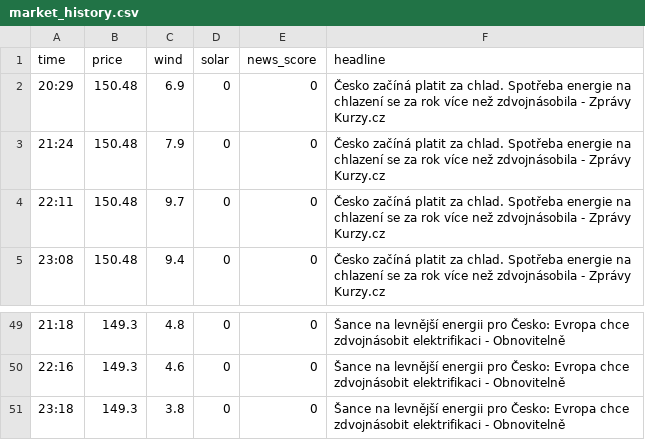
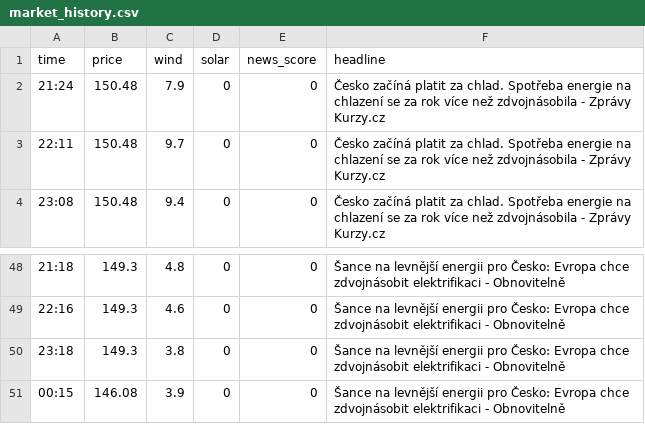
Before and after one commit to rousmartin0-netizen/energy-ai-startup, a CSV file: market_history.csv, drawn as a sheet; only a part is shown, gaps mark what is left out; removed rows and columns are numbered as before the commit, all else as after; the diff names each change by its address in the sheet, - before the commit and + after, or states it on an @@ line.

Commit message:
Update market data [skip ci]

```diff
--- a/market_history.csv
+++ b/market_history.csv
-row 2: 20:29 | 150.48 | 6.9 | 0 | 0 | Česko začíná platit za chlad. Spotřeba energie na chlazení se za rok více než zdvojnásobila - Zprávy Kurzy.cz
+row 51: 00:15 | 146.08 | 3.9 | 0 | 0 | Šance na levnější energii pro Česko: Evropa chce zdvojnásobit elektrifikaci - Obnovitelně
```
